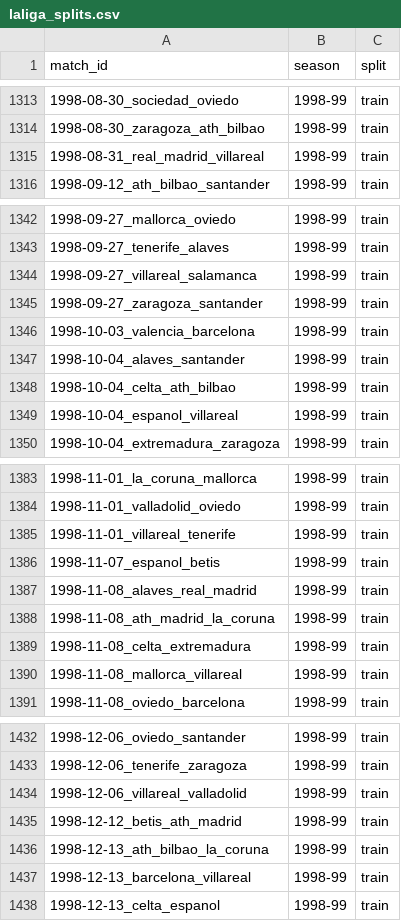
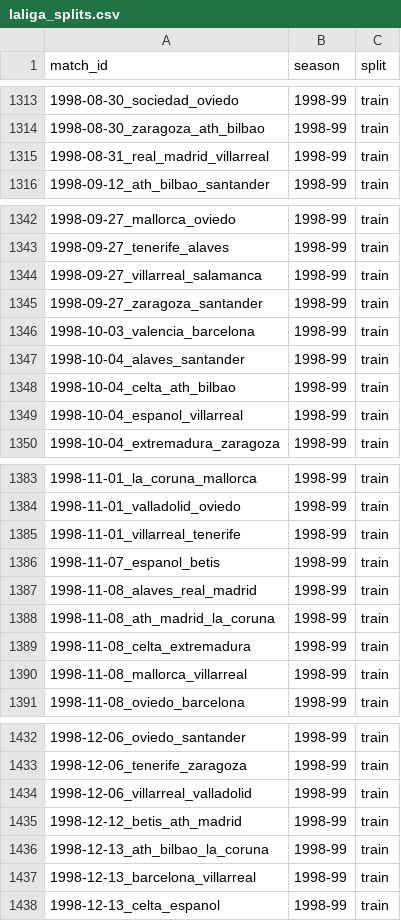
Before and after one commit to Bootcamp-IA-MAD-P7/proyecto6-grupo4, a CSV file: data/processed/splits/laliga_splits.csv, drawn as a sheet; only a part is shown, gaps mark what is left out; the diff covers the shown part only.

```diff
--- a/data/processed/splits/laliga_splits.csv
+++ b/data/processed/splits/laliga_splits.csv
@@ -1314,3 +1314,3 @@ match_id,season,split
 1998-08-30_zaragoza_ath_bilbao,1998-99,train
-1998-08-31_real_madrid_villareal,1998-99,train
+1998-08-31_real_madrid_villarreal,1998-99,train
 1998-09-12_ath_bilbao_santander,1998-99,train
@@ -1343,3 +1343,3 @@ match_id,season,split
 1998-09-27_tenerife_alaves,1998-99,train
-1998-09-27_villareal_salamanca,1998-99,train
+1998-09-27_villarreal_salamanca,1998-99,train
 1998-09-27_zaragoza_santander,1998-99,train
@@ -1348,3 +1348,3 @@ match_id,season,split
 1998-10-04_celta_ath_bilbao,1998-99,train
-1998-10-04_espanol_villareal,1998-99,train
+1998-10-04_espanol_villarreal,1998-99,train
 1998-10-04_extremadura_zaragoza,1998-99,train
@@ -1384,3 +1384,3 @@ match_id,season,split
 1998-11-01_valladolid_oviedo,1998-99,train
-1998-11-01_villareal_tenerife,1998-99,train
+1998-11-01_villarreal_tenerife,1998-99,train
 1998-11-07_espanol_betis,1998-99,train
@@ -1389,3 +1389,3 @@ match_id,season,split
 1998-11-08_celta_extremadura,1998-99,train
-1998-11-08_mallorca_villareal,1998-99,train
+1998-11-08_mallorca_villarreal,1998-99,train
 1998-11-08_oviedo_barcelona,1998-99,train
@@ -1433,6 +1433,6 @@ match_id,season,split
 1998-12-06_tenerife_zaragoza,1998-99,train
-1998-12-06_villareal_valladolid,1998-99,train
+1998-12-06_villarreal_valladolid,1998-99,train
 1998-12-12_betis_ath_madrid,1998-99,train
 1998-12-13_ath_bilbao_la_coruna,1998-99,train
-1998-12-13_barcelona_villareal,1998-99,train
+1998-12-13_barcelona_villarreal,1998-99,train
 1998-12-13_celta_espanol,1998-99,train
```
Also changed, not shown: 31 edited cells elsewhere in this file, 6 other files.
